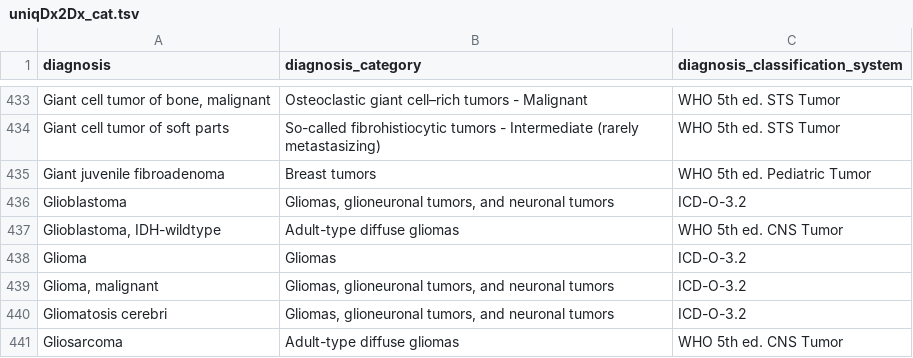
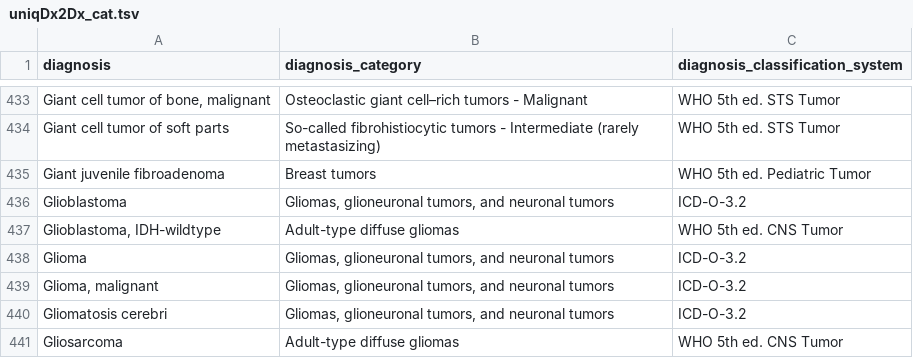
Before and after one commit to CBIIT/ChildhoodCancerDataInitiative-Prefect_Pipeline, a TSV file: docs/uniqDx2Dx_cat.tsv, drawn as a sheet; only a part is shown, gaps mark what is left out.

Commit message:
Update uniqDx2Dx_cat.tsv

```diff
--- a/docs/uniqDx2Dx_cat.tsv
+++ b/docs/uniqDx2Dx_cat.tsv
@@ -437,3 +437,3 @@ Glioblastoma	Gliomas, glioneuronal tumors, and neuronal tumors	ICD-O-3.2
 Glioblastoma, IDH-wildtype	Adult-type diffuse gliomas	WHO 5th ed. CNS Tumor
-Glioma	Gliomas	ICD-O-3.2
+Glioma	Gliomas, glioneuronal tumors, and neuronal tumors	ICD-O-3.2
 Glioma, malignant	Gliomas, glioneuronal tumors, and neuronal tumors	ICD-O-3.2
```
